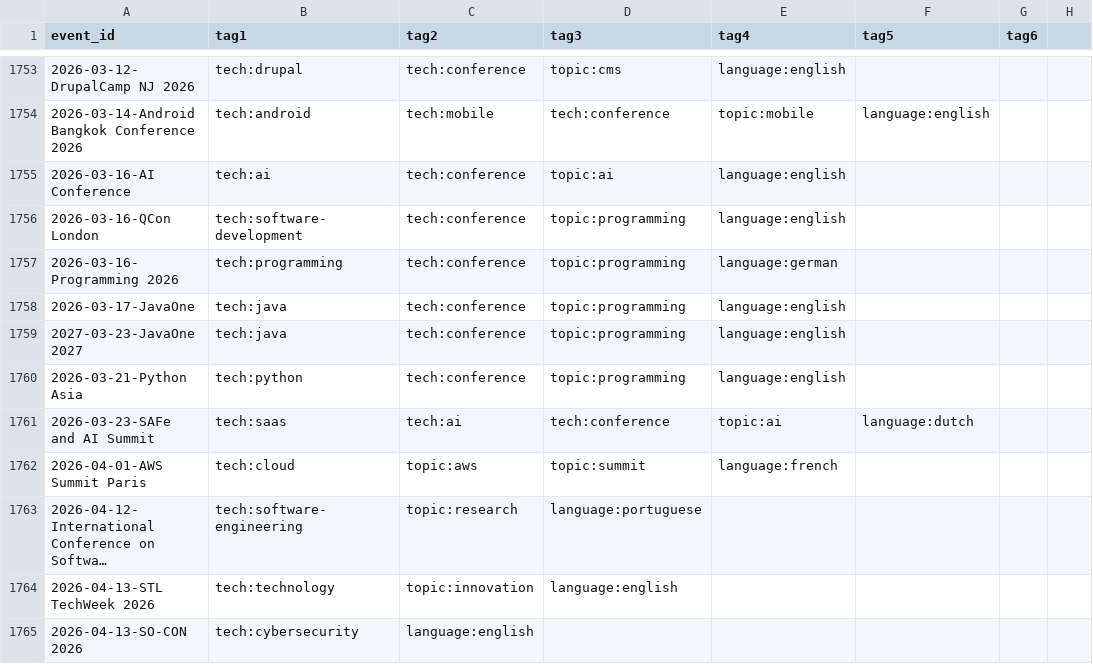
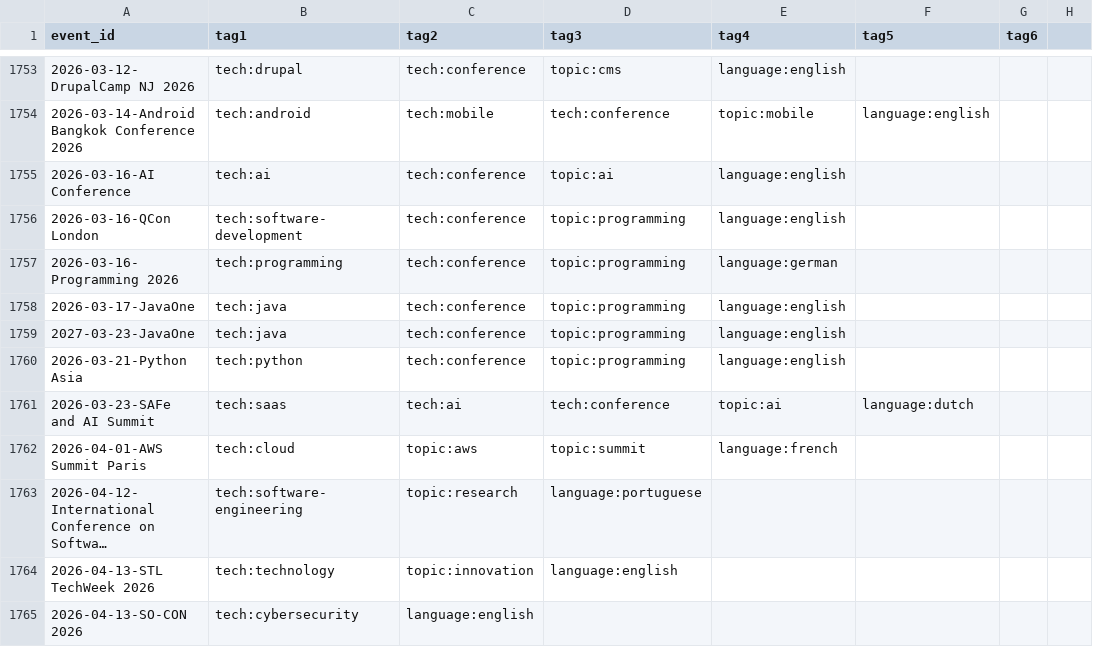
Before and after one commit to scraly/developers-conferences-agenda, a CSV file: TAGS.csv, drawn as a sheet; only a part is shown, gaps mark what is left out; long unchanged cells end in ….

Commit message:
preserve chronological order

```diff
--- a/TAGS.csv
+++ b/TAGS.csv
@@ -1758,3 +1758,3 @@ event_id,tag1,tag2,tag3,tag4,tag5,tag6
 2026-03-17-JavaOne,tech:java,tech:conference,topic:programming,language:english
-2027-03-23-JavaOne 2027,tech:java,tech:conference,topic:programming,language:english
+2027-03-23-JavaOne,tech:java,tech:conference,topic:programming,language:english
 2026-03-21-Python Asia,tech:python,tech:conference,topic:programming,language:english
```
